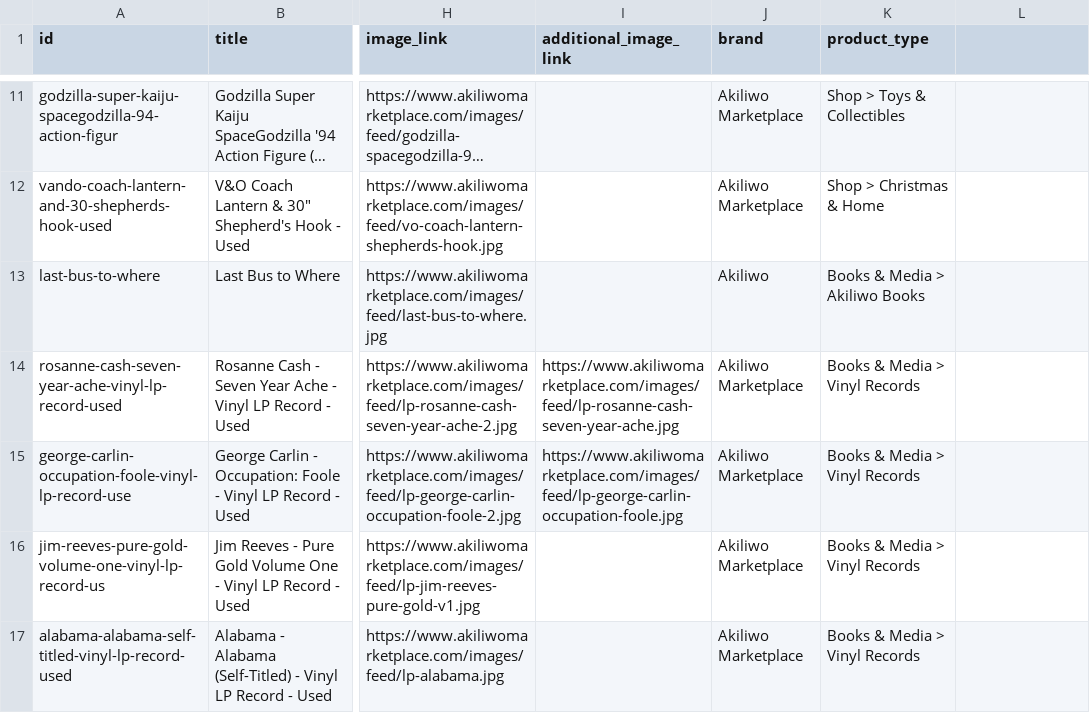
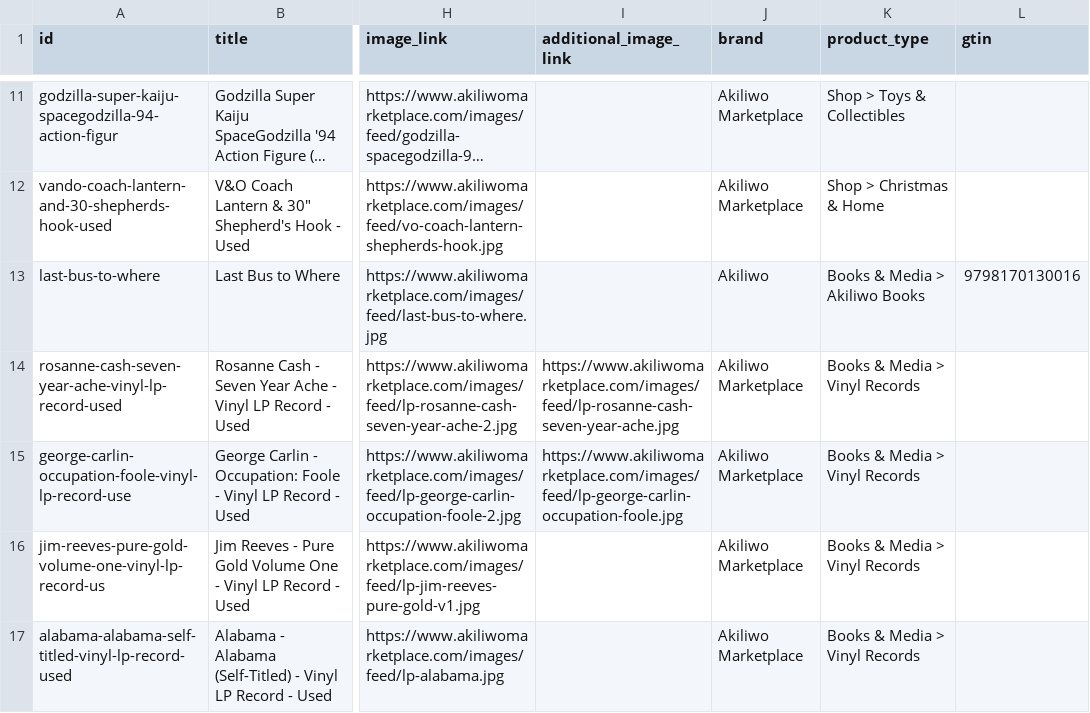
Before and after one commit to Akiliwo/akiliwomarketplace, a CSV file: facebook-catalog.csv, drawn as a sheet; only a part is shown, gaps mark what is left out; long unchanged cells end in …; the diff names each change by its address in the sheet, - before the commit and + after, or states it on an @@ line.

```diff
--- a/facebook-catalog.csv
+++ b/facebook-catalog.csv
-L1: (empty)
+L1: gtin
-L13 (gtin): (empty)
+L13 (gtin): 9798170130016
```
Also changed, not shown: 5 other files.
